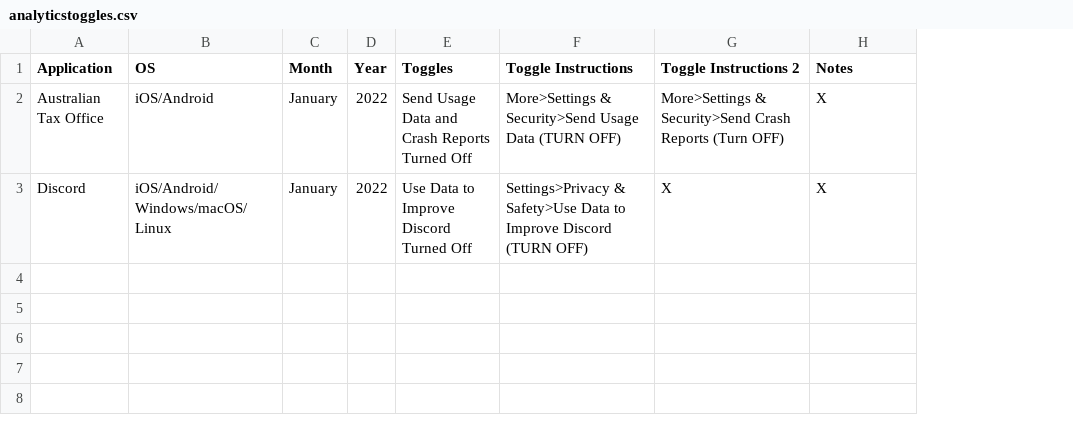
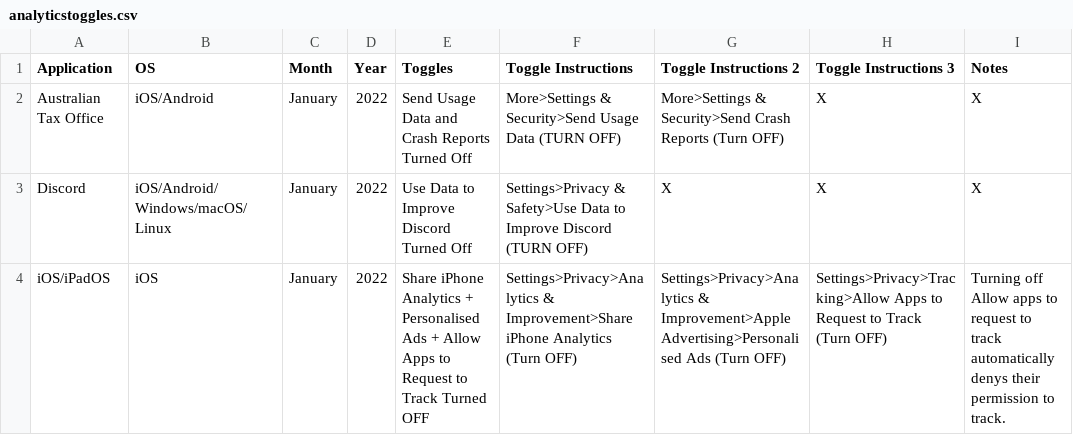
Before and after one commit to TomDotCom4/analyticstoggling, a CSV file: analyticstoggles.csv, drawn as a sheet; the diff names each change by its address in the sheet, - before the commit and + after, or states it on an @@ line.

Commit message:
Update analyticstoggles.csv

```diff
--- a/analyticstoggles.csv
+++ b/analyticstoggles.csv
+column H (Toggle Instructions 3), rows 2-3: X | X
+row 4: iOS/iPadOS | iOS | January | 2022 | Share iPhone Analytics + Personalised Ads + Allow Apps to Request to Track Turned OFF | Settings>Privacy>Analytics & Improvement>Share iPhone Analytics (Turn OFF) | Settings>Privacy>Analytics & Improvement>Apple Advertising>Personalised Ads (Turn OFF) | Settings>Privacy>Tracking>Allow Apps to Request to Track (Turn OFF) | Turning off Allow apps to request to track automatically denys their permission to track.
```
